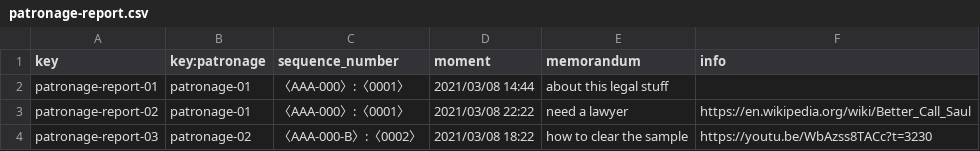
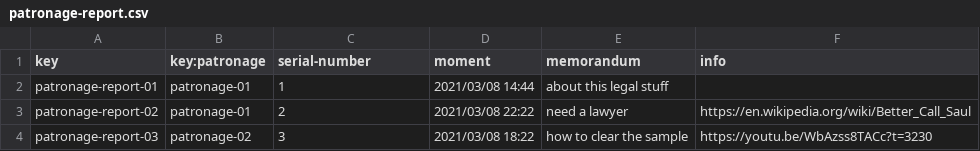
Before and after one commit to mansanrod4/Acme-Toolkits, a CSV file: src/main/webapp/WEB-INF/resources/sample-data/patronage-report.csv, drawn as a sheet.

Commit message:
Task-323: se muestra sequence number

```diff
--- a/src/main/webapp/WEB-INF/resources/sample-data/patronage-report.csv
+++ b/src/main/webapp/WEB-INF/resources/sample-data/patronage-report.csv
@@ -1,4 +1,4 @@
-key,key:patronage,sequence_number,moment,memorandum,info
-patronage-report-01,patronage-01,〈AAA-000〉:〈0001〉,2021/03/08 14:44,about this legal stuff,""
-patronage-report-02,patronage-01,〈AAA-000〉:〈0001〉,2021/03/08 22:22,need a lawyer,https://en.wikipedia.org/wiki/Better_Call_Saul
-patronage-report-03,patronage-02,〈AAA-000-B〉:〈0002〉,2021/03/08 18:22,how to clear the sample,https://youtu.be/WbAzss8TACc?t=3230
+key,key:patronage,serial-number,moment,memorandum,info
+patronage-report-01,patronage-01,1,2021/03/08 14:44,about this legal stuff,""
+patronage-report-02,patronage-01,2,2021/03/08 22:22,need a lawyer,https://en.wikipedia.org/wiki/Better_Call_Saul
+patronage-report-03,patronage-02,3,2021/03/08 18:22,how to clear the sample,https://youtu.be/WbAzss8TACc?t=3230
```
Also changed, not shown: 5 other files.
